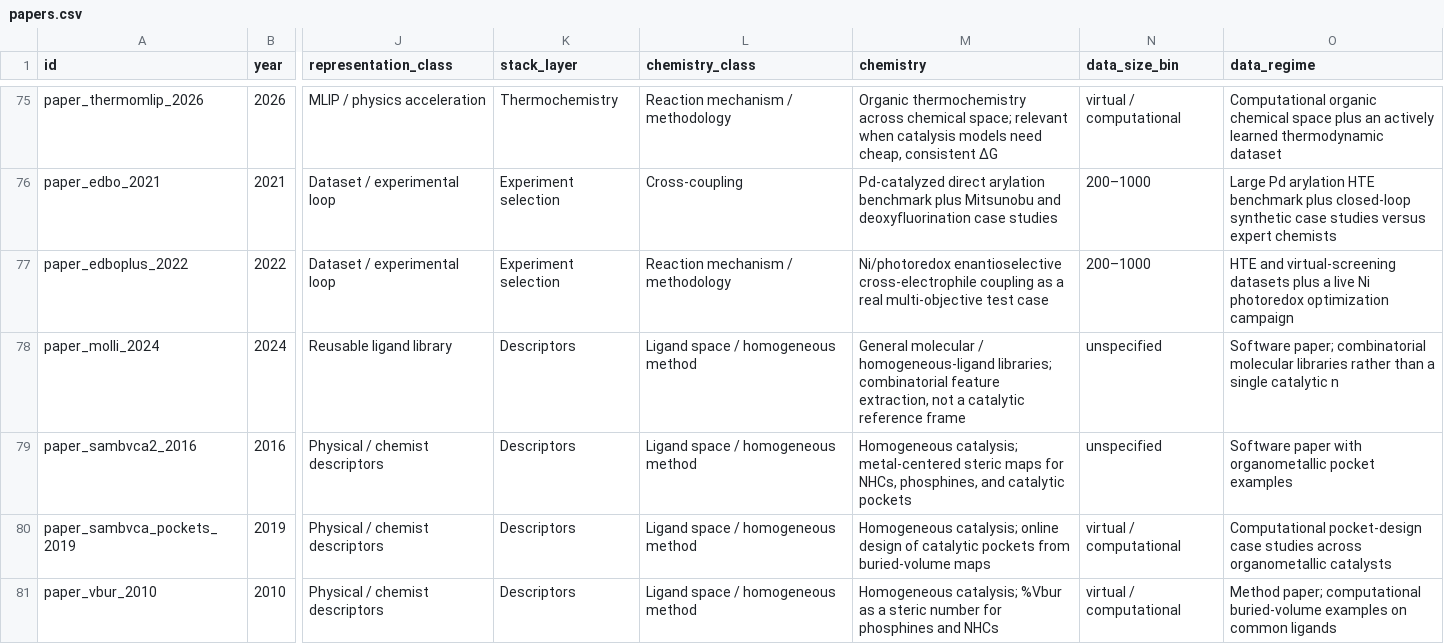
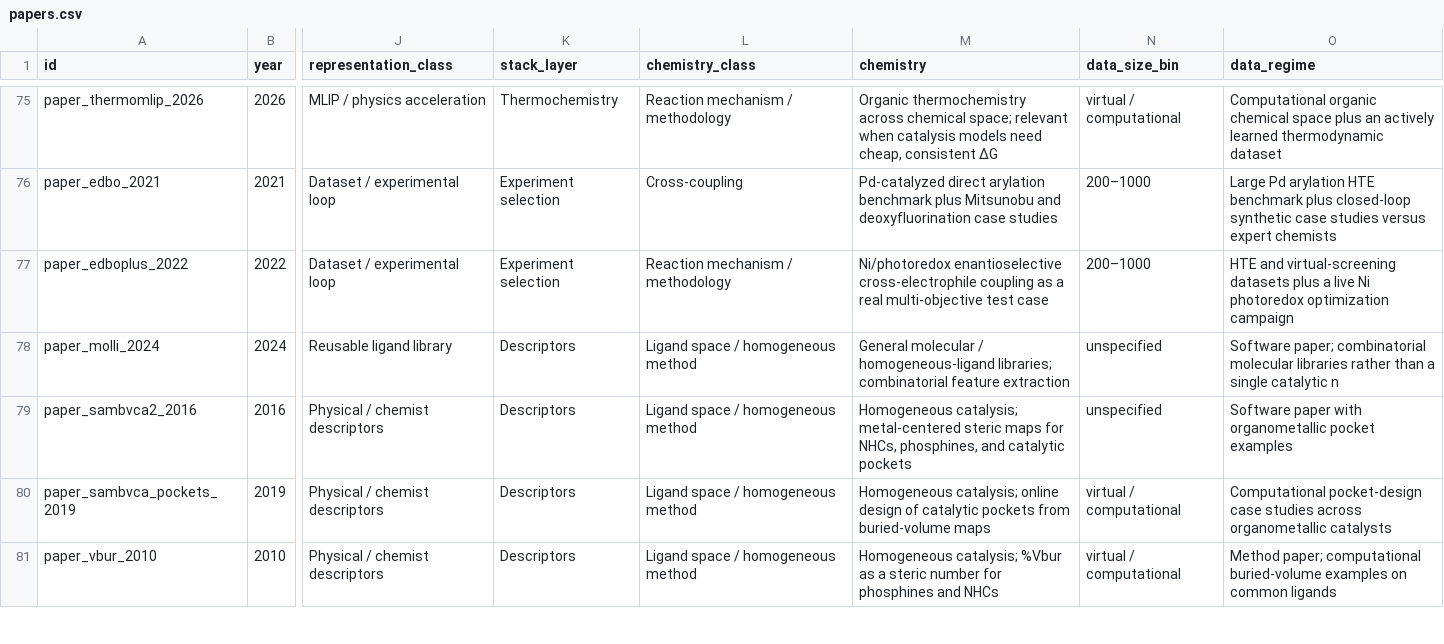
Before and after one commit to edenspec2/catalysis-ml-atlas, a CSV file: docs/papers.csv, drawn as a sheet; only a part is shown, gaps mark what is left out; the diff names each change by its address in the sheet, - before the commit and + after, or states it on an @@ line.

```diff
--- a/docs/papers.csv
+++ b/docs/papers.csv
-M78 (chemistry): …combinatorial feature extraction, not a catalytic reference frame
+M78 (chemistry): …combinatorial feature extraction
```
Also changed, not shown: 24 other files.
